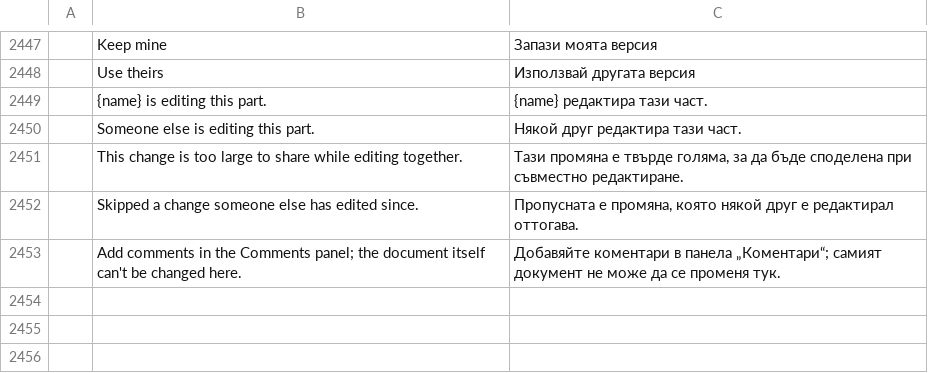
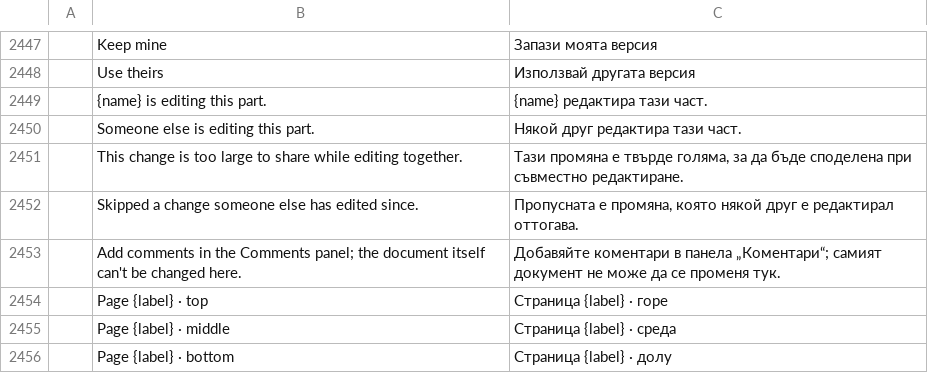
Before and after one commit to tuananhfr/pdfcraft, a TSV file: crates/ui-egui/src/i18n/bg.tsv, drawn as a sheet; only a part is shown, gaps mark what is left out; the diff names each change by its address in the sheet, - before the commit and + after, or states it on an @@ line.

```diff
--- a/crates/ui-egui/src/i18n/bg.tsv
+++ b/crates/ui-egui/src/i18n/bg.tsv
+row 2454:  | Page {label} · top | Страница {label} · горе
+row 2455:  | Page {label} · middle | Страница {label} · среда
+row 2456:  | Page {label} · bottom | Страница {label} · долу
```
Also changed, not shown: crates/ui-egui/src/i18n/el.tsv, crates/ui-egui/src/i18n/kk.tsv, 26 other files.
